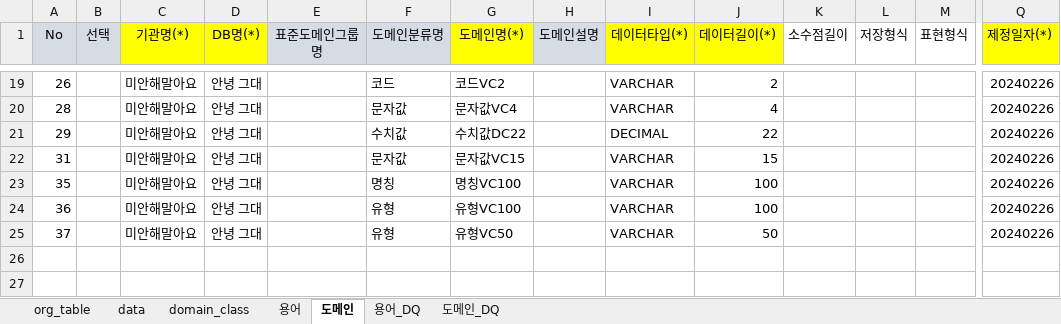
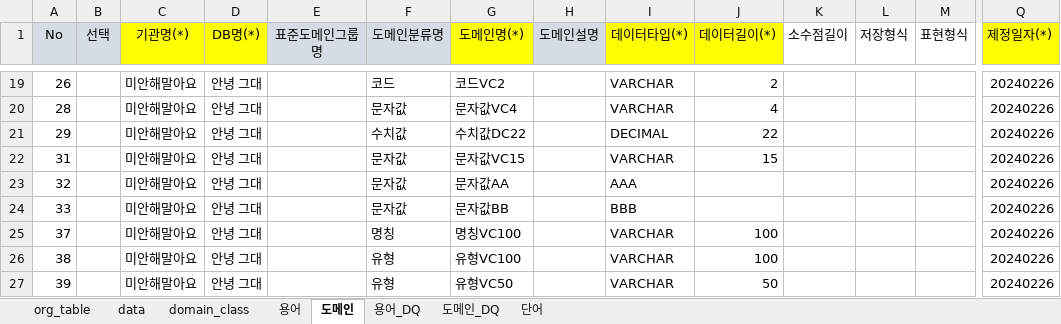
Before and after one commit to ByeongcheolJung/Personal_Repository, an Excel workbook: 엑셀/표준정의서_매크로/★표준단어_시트별저장★.xlsm, sheet 도메인, drawn as a sheet; only a part is shown, gaps mark what is left out; values as stored, in another font and other column widths than the file's, no borders; addresses are those after the commit; rows hold the shown columns only; the diff names each change by its address in the sheet, - before the commit and + after, or states it on an @@ line.

```diff
--- a/엑셀/표준정의서_매크로/★표준단어_시트별저장★.xlsm (sheet 도메인)
+++ b/엑셀/표준정의서_매크로/★표준단어_시트별저장★.xlsm (sheet 도메인)
+sheet tab: 단어
+row 23: 32 |  | 미안해말아요 | 안녕 그대 |  | 문자값 | 문자값AA |  | AAA |  |  |  |  | 20240226
+row 24: 33 |  | 미안해말아요 | 안녕 그대 |  | 문자값 | 문자값BB |  | BBB |  |  |  |  | 20240226
-A25 (No): 35
+A25 (No): 37
-A26 (No): 36
+A26 (No): 38
-A27 (No): 37
+A27 (No): 39
```
Also changed, not shown: sheet 용어, sheet data, sheet 도메인_DQ, sheet 용어_DQ, sheet domain_class, sheet org_table, charts or pictures, 엑셀/구조정의서_매크로/★구조정의서 양식_매크로★.xlsm, 9 other files.
